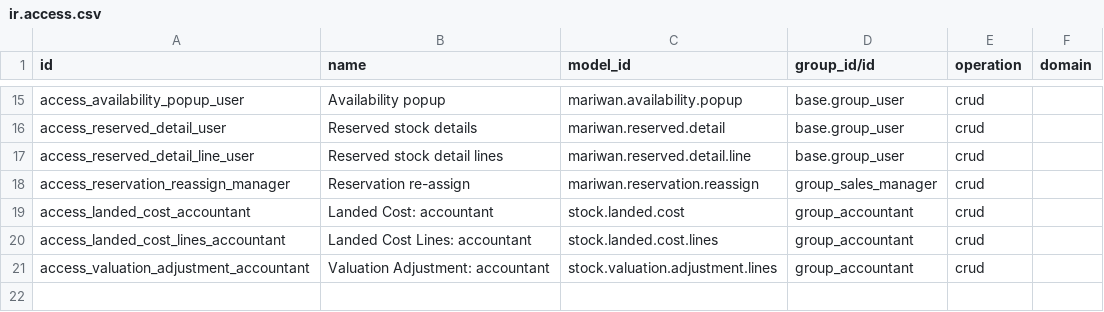
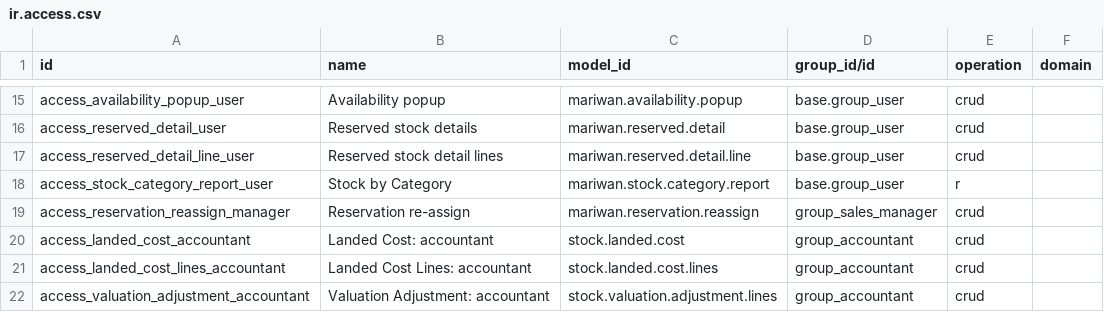
Before and after one commit to samanmeriwan/meriwan, a CSV file: mariwan_order_form/security/ir.access.csv, drawn as a sheet; only a part is shown, gaps mark what is left out.

```diff
--- a/mariwan_order_form/security/ir.access.csv
+++ b/mariwan_order_form/security/ir.access.csv
@@ -17,2 +17,3 @@ access_reserved_detail_user,Reserved stock details,mariwan.reserved.detail,base.
 access_reserved_detail_line_user,Reserved stock detail lines,mariwan.reserved.detail.line,base.group_user,crud,
+access_stock_category_report_user,Stock by Category,mariwan.stock.category.report,base.group_user,r,
 access_reservation_reassign_manager,Reservation re-assign,mariwan.reservation.reassign,group_sales_manager,crud,
```
Also changed, not shown: 6 other files.
